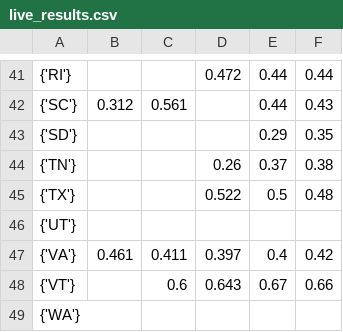
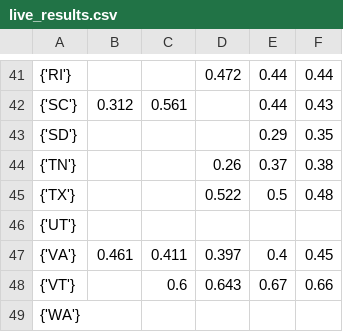
Before and after one commit to harrisonritz/election2020, a CSV file: data/live_results.csv, drawn as a sheet; only a part is shown, gaps mark what is left out.

```diff
--- a/data/live_results.csv
+++ b/data/live_results.csv
@@ -46,3 +46,3 @@
     {'UT'},,,,,
-    {'VA'},0.461,0.411,0.397,0.4,0.42
+    {'VA'},0.461,0.411,0.397,0.4,0.45
     {'VT'},,0.6,0.643,0.67,0.66
```
Also changed, not shown: 3 other files.
